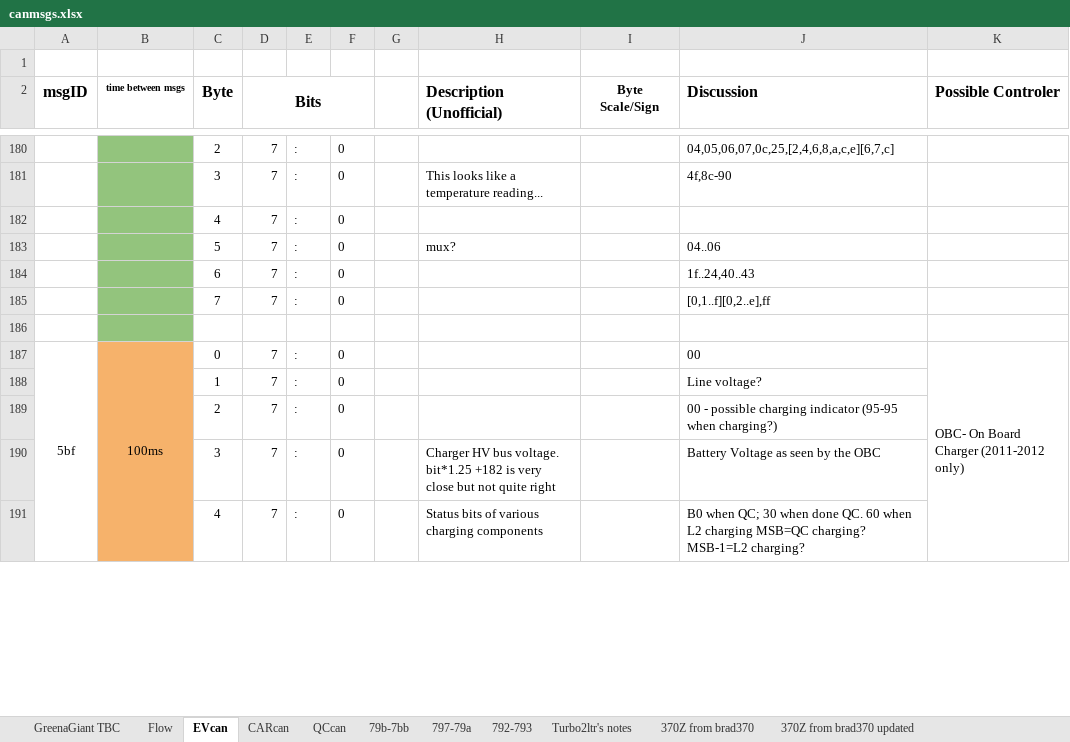
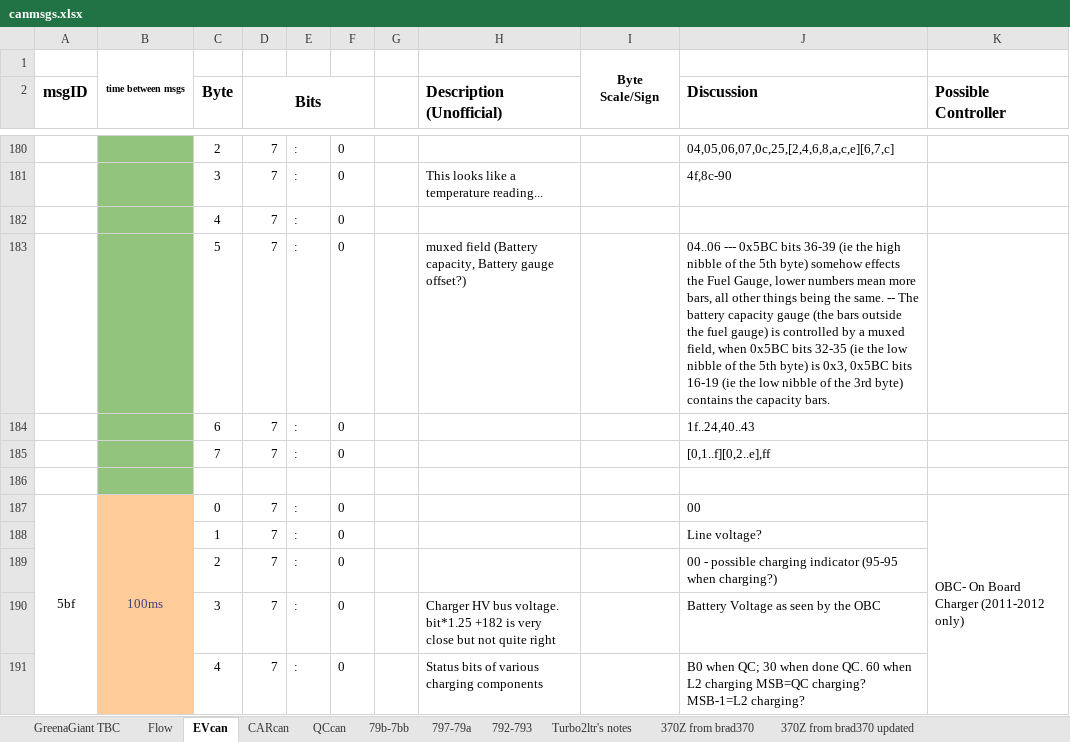
Before and after one commit to baradhili/leaf_can_bus_messages, an Excel workbook: canmsgs.xlsx, sheet EVcan, drawn as a sheet; only a part is shown, gaps mark what is left out; values as stored, in another font and other column widths than the file's, no borders; charts and pictures not drawn; the diff covers the shown part only; the diff names each change by its address in the sheet, - before the commit and + after, or states it on an @@ line.

Commit message:
Fixed spelling errors and added info to 0x5bc
Fixed a few spelling errors and added additional information to the EVcan 0x5bc message

```diff
--- a/canmsgs.xlsx (sheet EVcan)
+++ b/canmsgs.xlsx (sheet EVcan)
-row 1: (empty)
+row 1:  | time between msgs |  |  |  |  |  |  | Byte Scale/Sign
+B1:B2 merged
+I1:I2 merged
-B2: time between msgs
+B2: (empty)
-I2: Byte Scale/Sign
+I2: (empty)
-K2: Possible Controler
+K2: Possible Controller
-H183 (Description (Unofficial)): mux?
+H183 (Description (Unofficial)): muxed field (Battery capacity, Battery gauge offset?)
-J183 (Discussion): 04..06
+J183 (Discussion): 04..06 --- 0x5BC bits 36-39 (ie the high nibble of the 5th byte) somehow effects the Fuel Gauge, lower numbers mean more bars, all other things being the same. -- The battery capacity gauge (the bars outside the fuel gauge) is controlled by a muxed field, when 0x5BC bits 32-35 (ie the low nibble of the 5th byte) is 0x3, 0x5BC bits 16-19 (ie the low nibble of the 3rd byte) contains the capacity bars.
@@ B187 fill: #F6B26B → #FFCC99, text colour: black → #3F3F76 @@
-B188:B191 fill: none
+B188:B191 fill: #FFCC99
```
Also changed, not shown: 7 edited cells and cell formats elsewhere in this sheet, sheet CARcan, charts or pictures.
